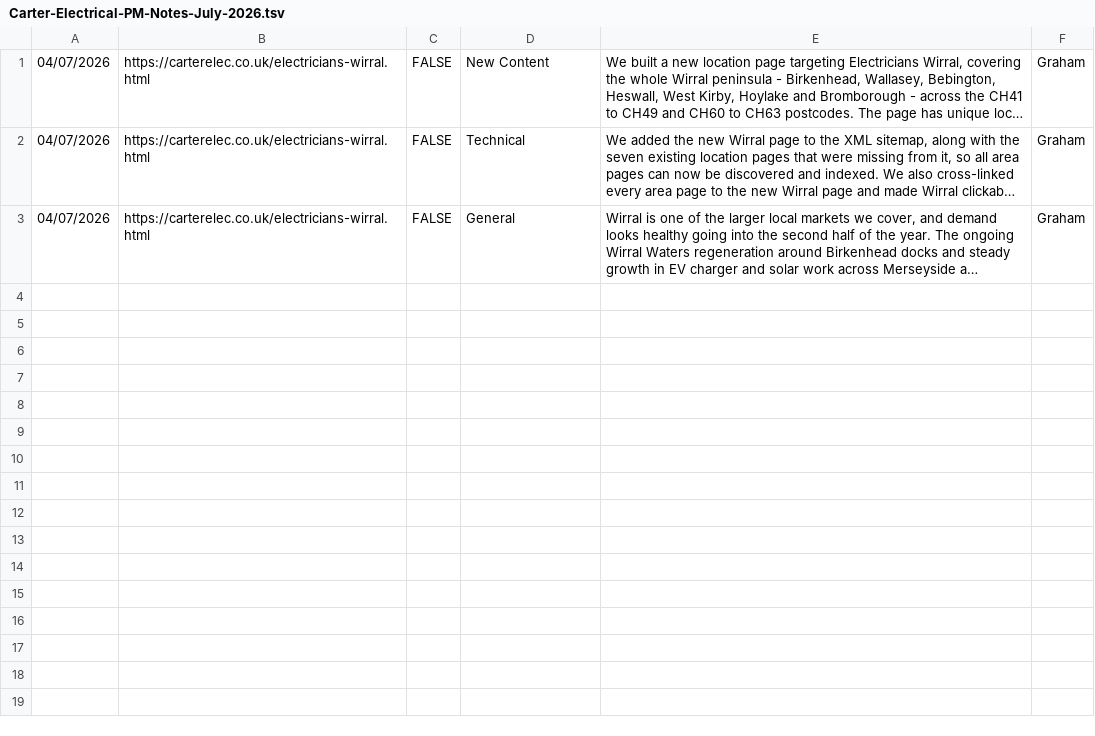
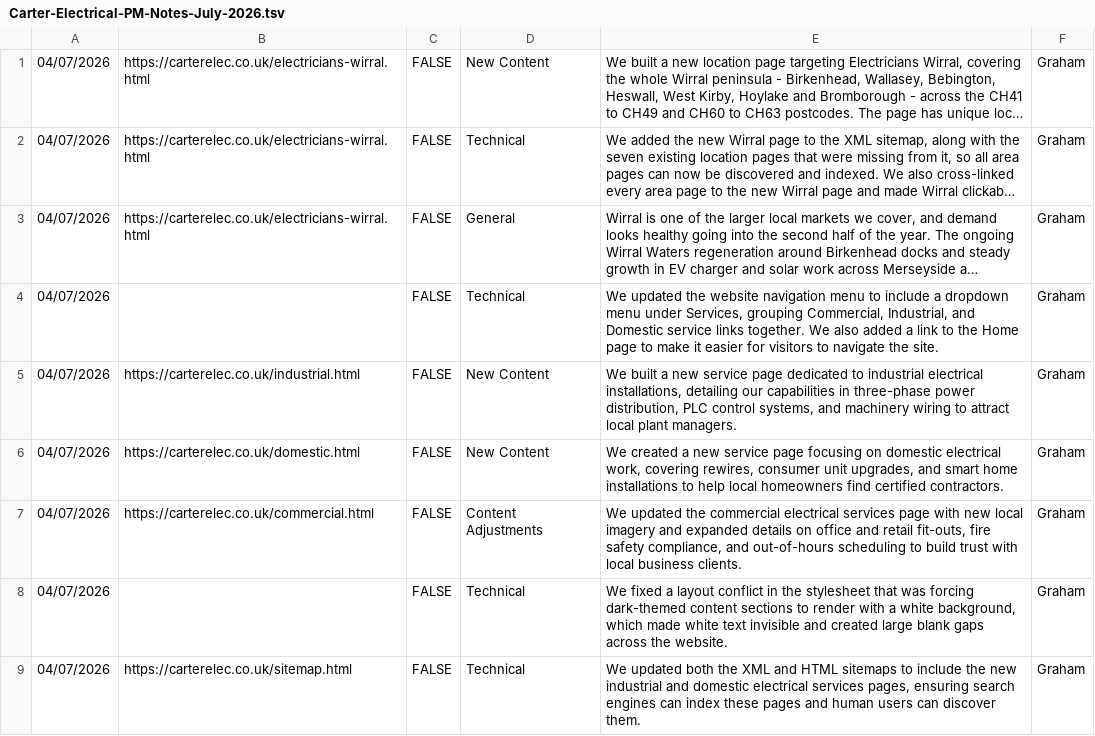
Before and after one commit to gmac222/carter-electrical-website, a TSV file: Carter-Electrical-PM-Notes-July-2026.tsv, drawn as a sheet; long unchanged cells end in …; the diff names each change by its address in the sheet, - before the commit and + after, or states it on an @@ line.

Commit message:
Update PM sheet notes file with entries for services pages and navigation dropdown

```diff
--- a/Carter-Electrical-PM-Notes-July-2026.tsv
+++ b/Carter-Electrical-PM-Notes-July-2026.tsv
+row 4: 04/07/2026 |  | FALSE | Technical | We updated the website navigation menu to include a dropdown menu under Services, grouping Commercial, Industrial, and Domestic service links together. We also added a link to the Home page to make it easier for visitors to navigate the site. | Graham
+row 5: 04/07/2026 | https://carterelec.co.uk/industrial.html | FALSE | New Content | We built a new service page dedicated to industrial electrical installations, detailing our capabilities in three-phase power distribution, PLC control systems, and machinery wiring to attract local plant managers. | Graham
+row 6: 04/07/2026 | https://carterelec.co.uk/domestic.html | FALSE | New Content | We created a new service page focusing on domestic electrical work, covering rewires, consumer unit upgrades, and smart home installations to help local homeowners find certified contractors. | Graham
+row 7: 04/07/2026 | https://carterelec.co.uk/commercial.html | FALSE | Content Adjustments | We updated the commercial electrical services page with new local imagery and expanded details on office and retail fit-outs, fire safety compliance, and out-of-hours scheduling to build trust with local business clients. | Graham
+row 8: 04/07/2026 |  | FALSE | Technical | We fixed a layout conflict in the stylesheet that was forcing dark-themed content sections to render with a white background, which made white text invisible and created large blank gaps across the website. | Graham
+row 9: 04/07/2026 | https://carterelec.co.uk/sitemap.html | FALSE | Technical | We updated both the XML and HTML sitemaps to include the new industrial and domestic electrical services pages, ensuring search engines can index these pages and human users can discover them. | Graham
```
